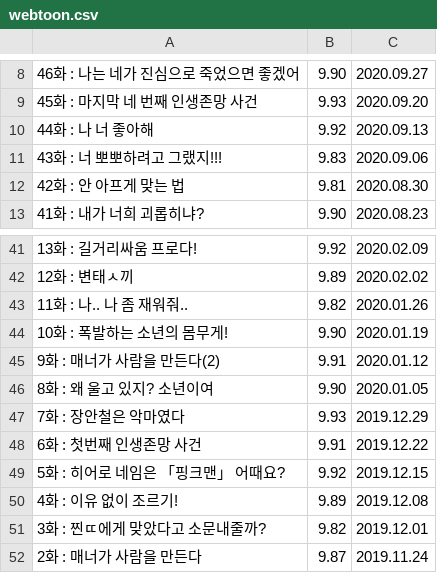
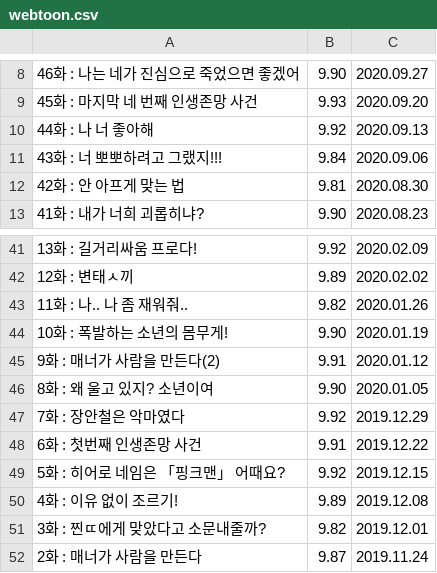
Before and after one commit to sarte3/pj1, a CSV file: data/webtoon.csv, drawn as a sheet; only a part is shown, gaps mark what is left out.

```diff
--- a/data/webtoon.csv
+++ b/data/webtoon.csv
@@ -10,3 +10,3 @@
 44화 : 나 너 좋아해,9.92,2020.09.13
-43화 : 너 뽀뽀하려고 그랬지!!!,9.83,2020.09.06
+43화 : 너 뽀뽀하려고 그랬지!!!,9.84,2020.09.06
 42화 : 안 아프게 맞는 법,9.81,2020.08.30
@@ -46,3 +46,3 @@
 8화 : 왜 울고 있지? 소년이여,9.90,2020.01.05
-7화 : 장안철은 악마였다,9.93,2019.12.29
+7화 : 장안철은 악마였다,9.92,2019.12.29
 6화 : 첫번째 인생존망 사건,9.91,2019.12.22
```
Also changed, not shown: 3 other files.
